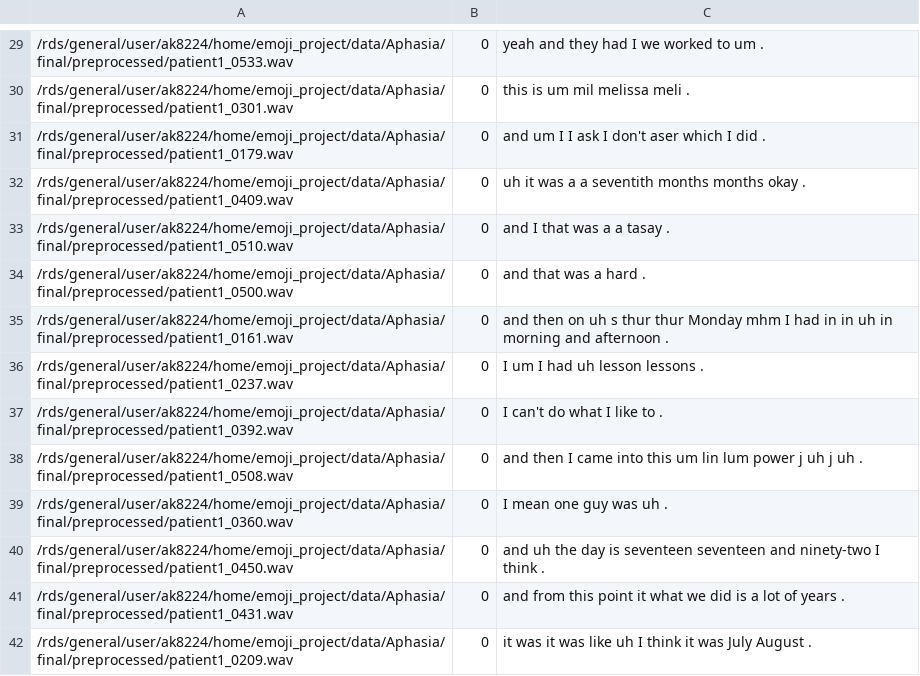
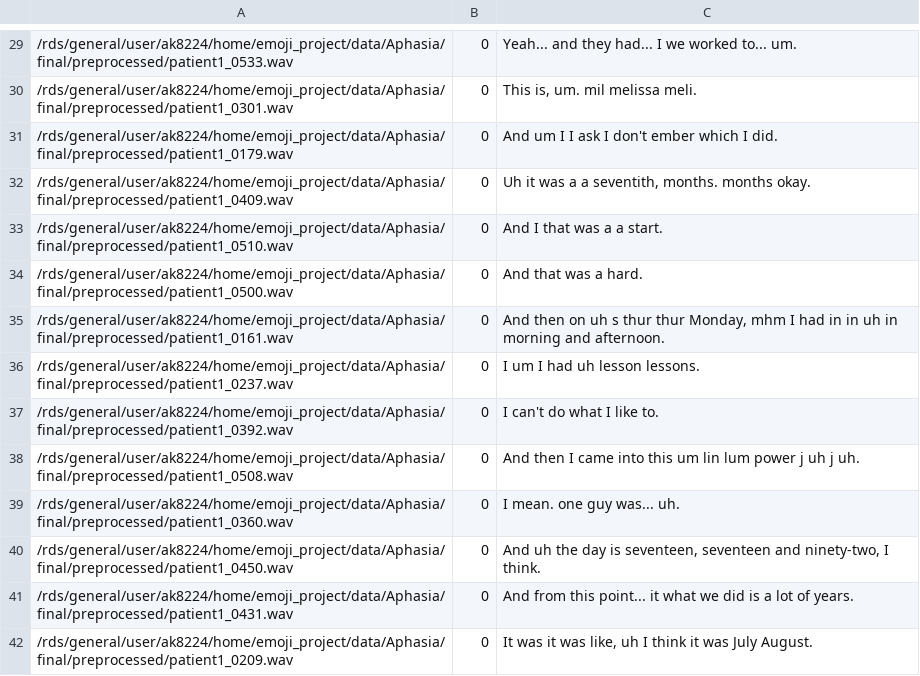
Before and after one commit to varrelkusuma/MedEmoji-TTS, a CSV file: data/aphasia/metadata.csv, drawn as a sheet; only a part is shown, gaps mark what is left out; the diff covers the shown part only.

```diff
--- a/data/aphasia/metadata.csv
+++ b/data/aphasia/metadata.csv
@@ -29,14 +29,14 @@
-/rds/general/user/ak8224/home/emoji_project/data/Aphasia/final/preprocessed/patient1_0533.wav|0|yeah and they had I we worked to um .
-/rds/general/user/ak8224/home/emoji_project/data/Aphasia/final/preprocessed/patient1_0301.wav|0|this is um mil melissa meli .
-/rds/general/user/ak8224/home/emoji_project/data/Aphasia/final/preprocessed/patient1_0179.wav|0|and um I I ask I don't aser which I did .
-/rds/general/user/ak8224/home/emoji_project/data/Aphasia/final/preprocessed/patient1_0409.wav|0|uh it was a a seventith months months okay .
-/rds/general/user/ak8224/home/emoji_project/data/Aphasia/final/preprocessed/patient1_0510.wav|0|and I that was a a tasay .
-/rds/general/user/ak8224/home/emoji_project/data/Aphasia/final/preprocessed/patient1_0500.wav|0|and that was a hard .
-/rds/general/user/ak8224/home/emoji_project/data/Aphasia/final/preprocessed/patient1_0161.wav|0|and then on uh s thur thur Monday mhm I had in in uh in morning and afternoon .
-/rds/general/user/ak8224/home/emoji_project/data/Aphasia/final/preprocessed/patient1_0237.wav|0|I um I had uh lesson lessons .
-/rds/general/user/ak8224/home/emoji_project/data/Aphasia/final/preprocessed/patient1_0392.wav|0|I can't do what I like to .
-/rds/general/user/ak8224/home/emoji_project/data/Aphasia/final/preprocessed/patient1_0508.wav|0|and then I came into this um lin lum power j uh j uh .
-/rds/general/user/ak8224/home/emoji_project/data/Aphasia/final/preprocessed/patient1_0360.wav|0|I mean one guy was uh .
-/rds/general/user/ak8224/home/emoji_project/data/Aphasia/final/preprocessed/patient1_0450.wav|0|and uh the day is seventeen seventeen and ninety-two I think .
-/rds/general/user/ak8224/home/emoji_project/data/Aphasia/final/preprocessed/patient1_0431.wav|0|and from this point it what we did is a lot of years .
-/rds/general/user/ak8224/home/emoji_project/data/Aphasia/final/preprocessed/patient1_0209.wav|0|it was it was like uh I think it was July August .
+/rds/general/user/ak8224/home/emoji_project/data/Aphasia/final/preprocessed/patient1_0533.wav|0|Yeah... and they had... I we worked to... um.
+/rds/general/user/ak8224/home/emoji_project/data/Aphasia/final/preprocessed/patient1_0301.wav|0|This is, um. mil melissa meli.
+/rds/general/user/ak8224/home/emoji_project/data/Aphasia/final/preprocessed/patient1_0179.wav|0|And um I I ask I don't ember which I did.
+/rds/general/user/ak8224/home/emoji_project/data/Aphasia/final/preprocessed/patient1_0409.wav|0|Uh it was a a seventith, months. months okay.
+/rds/general/user/ak8224/home/emoji_project/data/Aphasia/final/preprocessed/patient1_0510.wav|0|And I that was a a start.
+/rds/general/user/ak8224/home/emoji_project/data/Aphasia/final/preprocessed/patient1_0500.wav|0|And that was a hard.
+/rds/general/user/ak8224/home/emoji_project/data/Aphasia/final/preprocessed/patient1_0161.wav|0|And then on uh s thur thur Monday, mhm I had in in uh in morning and afternoon.
+/rds/general/user/ak8224/home/emoji_project/data/Aphasia/final/preprocessed/patient1_0237.wav|0|I um I had uh lesson lessons.
+/rds/general/user/ak8224/home/emoji_project/data/Aphasia/final/preprocessed/patient1_0392.wav|0|I can't do what I like to.
+/rds/general/user/ak8224/home/emoji_project/data/Aphasia/final/preprocessed/patient1_0508.wav|0|And then I came into this um lin lum power j uh j uh.
+/rds/general/user/ak8224/home/emoji_project/data/Aphasia/final/preprocessed/patient1_0360.wav|0|I mean. one guy was... uh.
+/rds/general/user/ak8224/home/emoji_project/data/Aphasia/final/preprocessed/patient1_0450.wav|0|And uh the day is seventeen, seventeen and ninety-two, I think.
+/rds/general/user/ak8224/home/emoji_project/data/Aphasia/final/preprocessed/patient1_0431.wav|0|And from this point... it what we did is a lot of years.
+/rds/general/user/ak8224/home/emoji_project/data/Aphasia/final/preprocessed/patient1_0209.wav|0|It was it was like, uh I think it was July August.
```
Also changed, not shown: 85 edited cells elsewhere in this file, 10 other files.
